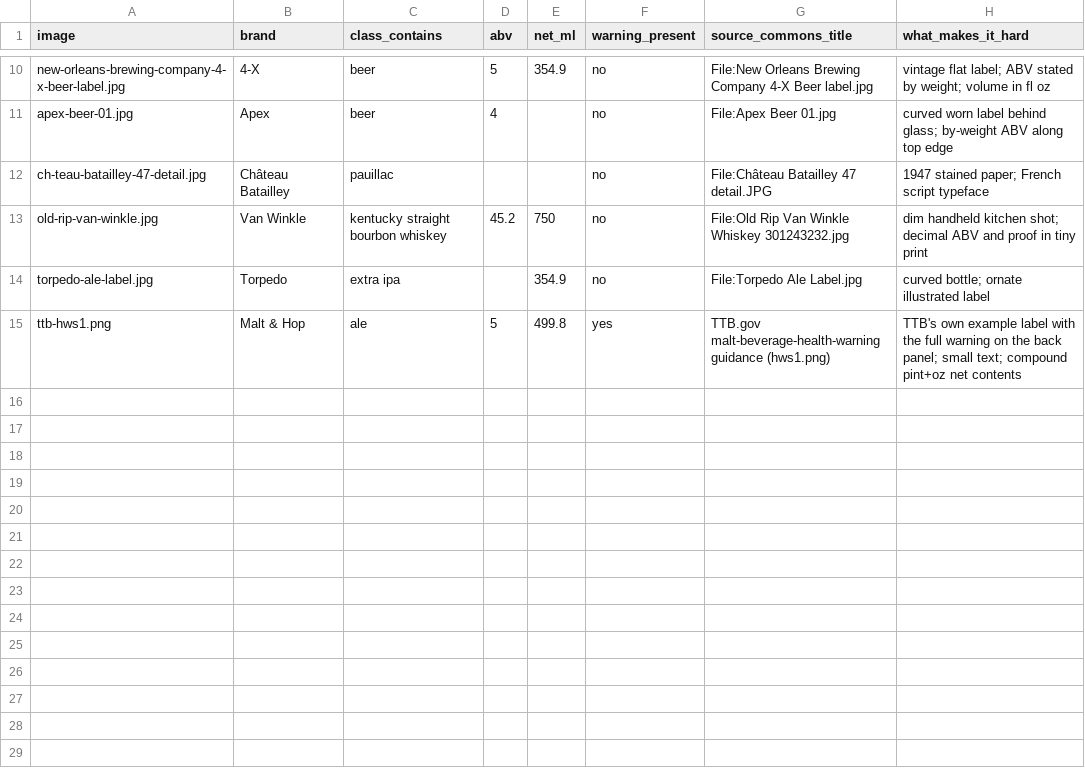
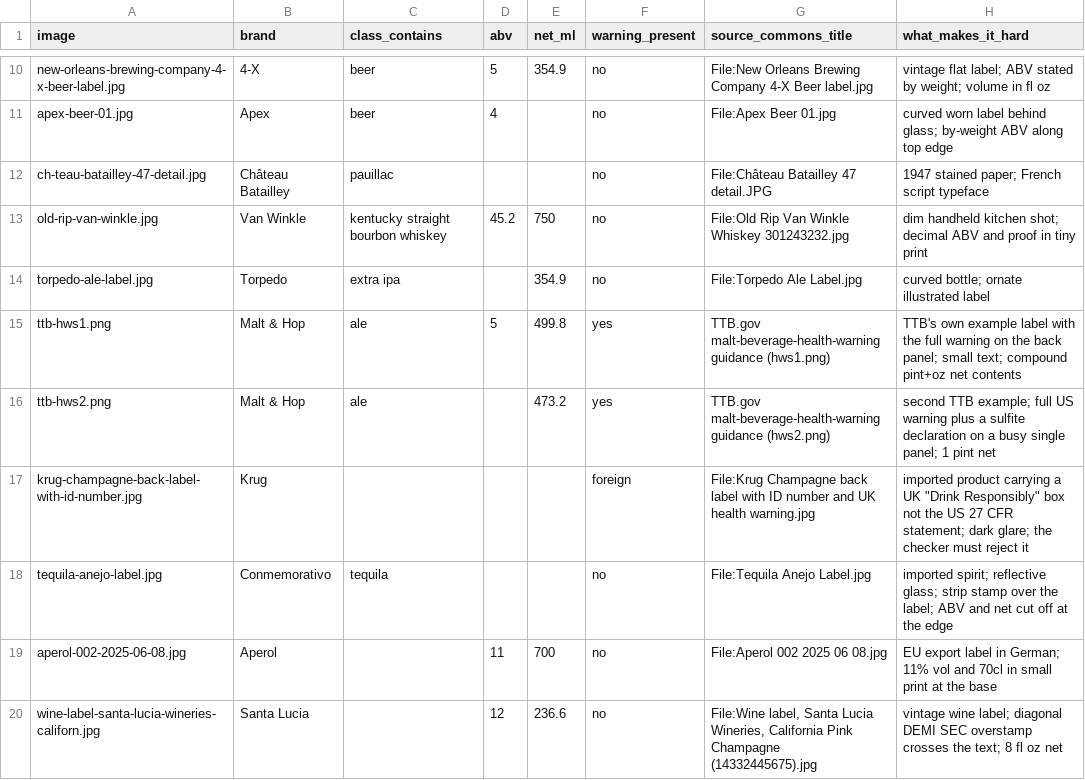
Before and after one commit to ichanner/Alcohol-Label-Verification-App, a CSV file: eval/labels.csv, drawn as a sheet; only a part is shown, gaps mark what is left out.

Commit message:
expand eval to 19 labels and fix warning false fail on trailing declarations

```diff
--- a/eval/labels.csv
+++ b/eval/labels.csv
@@ -15 +15,6 @@ torpedo-ale-label.jpg,Torpedo,extra ipa,,354.9,no,File:Torpedo Ale Label.jpg,cur
 ttb-hws1.png,Malt & Hop,ale,5,499.8,yes,TTB.gov malt-beverage-health-warning guidance (hws1.png),TTB's own example label with the full warning on the back panel; small text; compound pint+oz net contents
+ttb-hws2.png,Malt & Hop,ale,,473.2,yes,TTB.gov malt-beverage-health-warning guidance (hws2.png),second TTB example; full US warning plus a sulfite declaration on a busy single panel; 1 pint net
+krug-champagne-back-label-with-id-number.jpg,Krug,,,,foreign,File:Krug Champagne back label with ID number and UK health warning.jpg,imported product carrying a UK "Drink Responsibly" box not the US 27 CFR statement; dark glare; the checker must reject it
+tequila-anejo-label.jpg,Conmemorativo,tequila,,,no,File:Tequila Anejo Label.jpg,imported spirit; reflective glass; strip stamp over the label; ABV and net cut off at the edge
+aperol-002-2025-06-08.jpg,Aperol,,11,700,no,File:Aperol 002 2025 06 08.jpg,EU export label in German; 11% vol and 70cl in small print at the base
+wine-label-santa-lucia-wineries-californ.jpg,Santa Lucia,,12,236.6,no,"File:Wine label, Santa Lucia Wineries, California Pink Champagne (14332445675).jpg",vintage wine label; diagonal DEMI SEC overstamp crosses the text; 8 fl oz net
```
Also changed, not shown: 5 other files.
